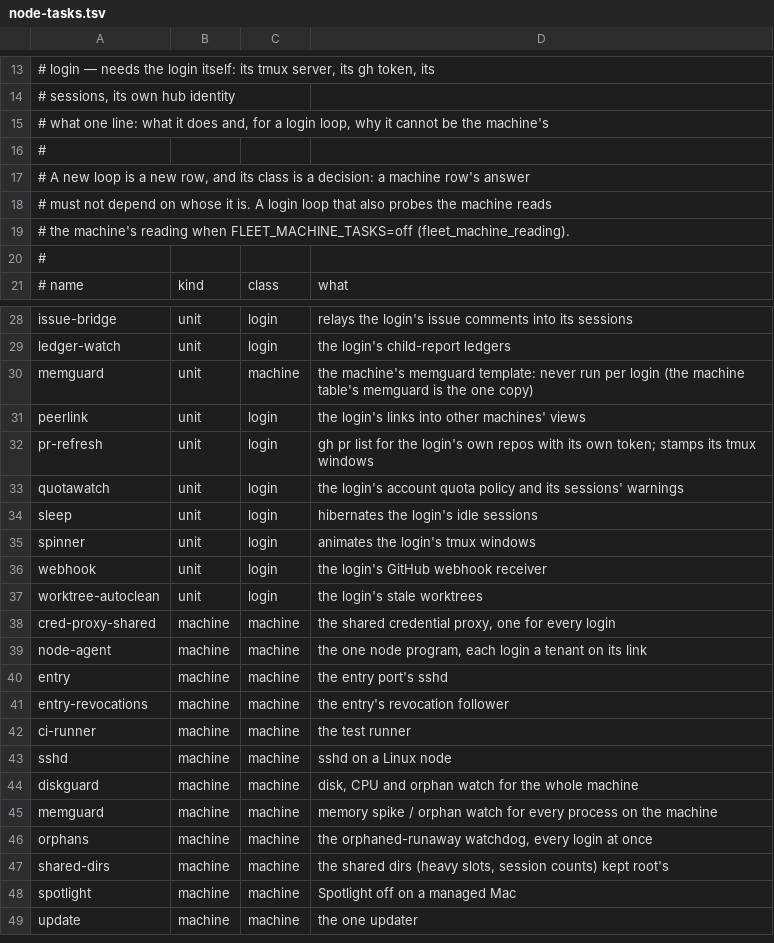
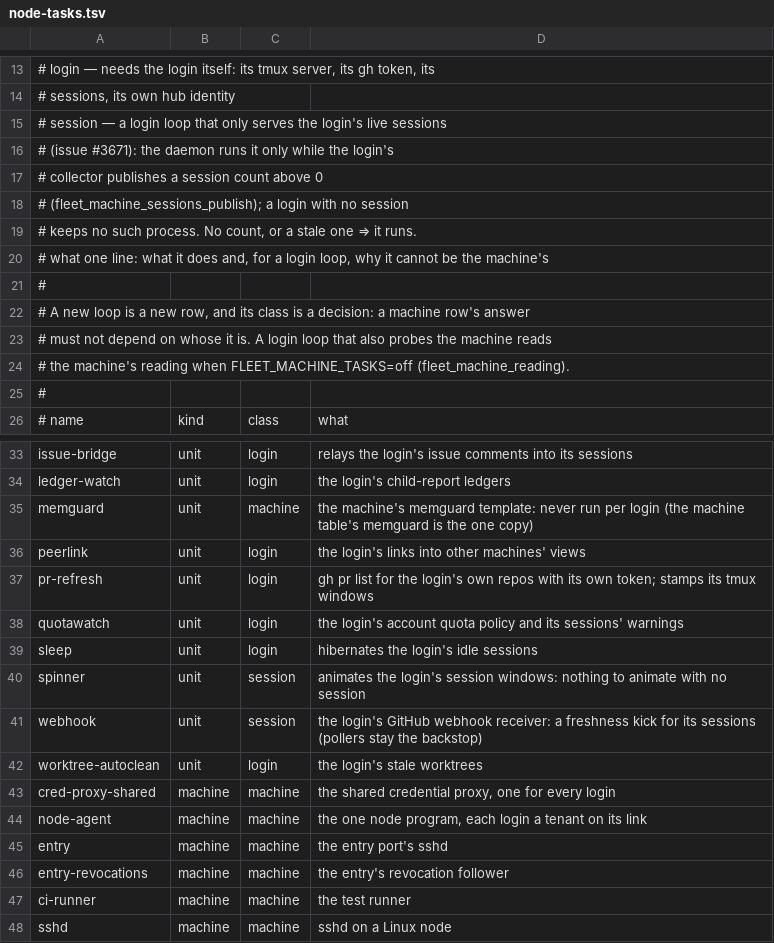
Before and after one commit to verkyyi/claude-fleet, a TSV file: conf/node-tasks.tsv, drawn as a sheet; only a part is shown, gaps mark what is left out; the shorter side is filled out with more unchanged rows.

```diff
--- a/conf/node-tasks.tsv
+++ b/conf/node-tasks.tsv
@@ -14,2 +14,7 @@
 #                     sessions, its own hub identity
+#           session — a login loop that only serves the login's live sessions
+#                     (issue #3671): the daemon runs it only while the login's
+#                     collector publishes a session count above 0
+#                     (fleet_machine_sessions_publish); a login with no session
+#                     keeps no such process. No count, or a stale one ⇒ it runs.
 #   what    one line: what it does and, for a login loop, why it cannot be the machine's
@@ -34,4 +39,4 @@ quotawatch	unit	login	the login's account quota policy and its sessions' warning
 sleep	unit	login	hibernates the login's idle sessions
-spinner	unit	login	animates the login's tmux windows
-webhook	unit	login	the login's GitHub webhook receiver
+spinner	unit	session	animates the login's session windows: nothing to animate with no session
+webhook	unit	session	the login's GitHub webhook receiver: a freshness kick for its sessions (pollers stay the backstop)
 worktree-autoclean	unit	login	the login's stale worktrees
```
Also changed, not shown: 7 other files.
